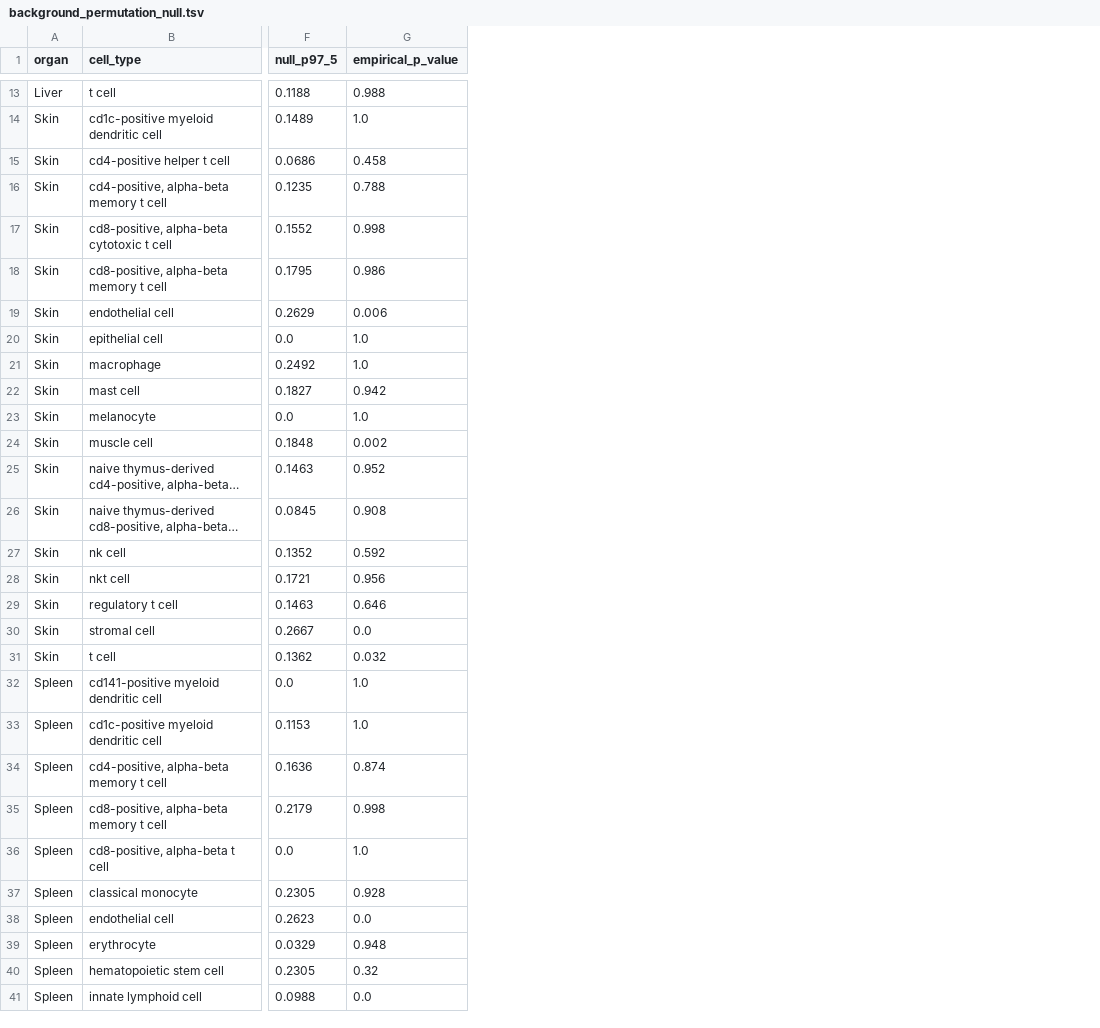
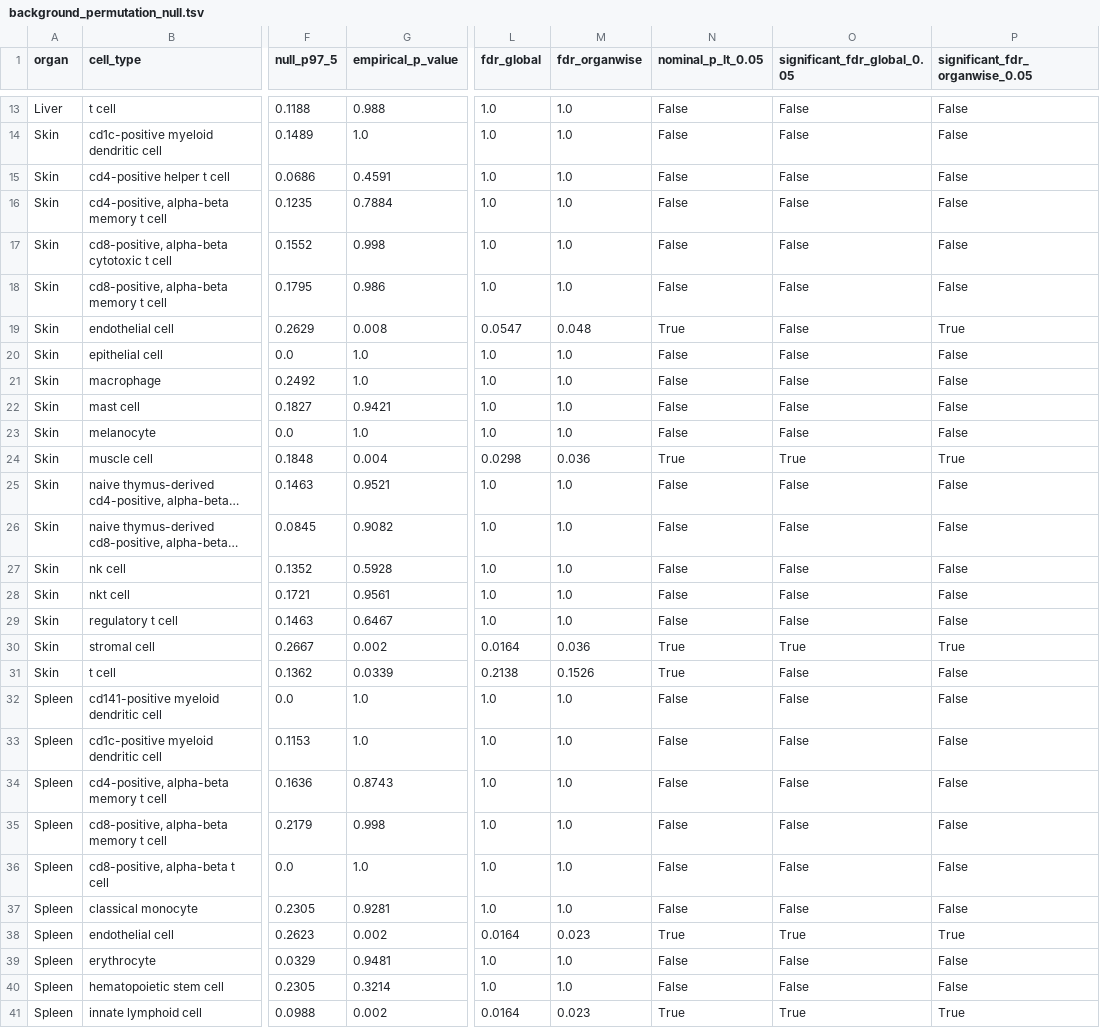
Before and after one commit to leezx/TWEAKR-OncoPlacental, a TSV file: results/05_tier2_validation/background_permutation_null.tsv, drawn as a sheet; only a part is shown, gaps mark what is left out; long unchanged cells end in …; the diff covers the shown part only; the diff names each change by its address in the sheet, - before the commit and + after, or states it on an @@ line.

```diff
--- a/results/05_tier2_validation/background_permutation_null.tsv
+++ b/results/05_tier2_validation/background_permutation_null.tsv
+column L (fdr_global), rows 13-41: 1.0 | 1.0 | 1.0 | 1.0 | 1.0 | 1.0 | 0.0547 | 1.0 | 1.0 | 1.0 | 1.0 | 0.0298 | 1.0 | 1.0 | 1.0 | 1.0 | 1.0 | 0.0164 | 0.2138 | 1.0 | 1.0 | 1.0 | 1.0 | 1.0 | 1.0 | 0.0164 | 1.0 | 1.0 | 0.0164
+column M (fdr_organwise), rows 13-41: 1.0 | 1.0 | 1.0 | 1.0 | 1.0 | 1.0 | 0.048 | 1.0 | 1.0 | 1.0 | 1.0 | 0.036 | 1.0 | 1.0 | 1.0 | 1.0 | 1.0 | 0.036 | 0.1526 | 1.0 | 1.0 | 1.0 | 1.0 | 1.0 | 1.0 | 0.023 | 1.0 | 1.0 | 0.023
+column N (nominal_p_lt_0.05), rows 13-41: False | False | False | False | False | False | True | False | False | False | False | True | False | False | False | False | False | True | True | False | False | False | False | False | False | True | False | False | True
+column O (significant_fdr_global_0.05), rows 13-41: False | False | False | False | False | False | False | False | False | False | False | True | False | False | False | False | False | True | False | False | False | False | False | False | False | True | False | False | True
+column P (significant_fdr_organwise_0.05), rows 13-41: False | False | False | False | False | False | True | False | False | False | False | True | False | False | False | False | False | True | False | False | False | False | False | False | False | True | False | False | True
-G15 (empirical_p_value): 0.458
+G15 (empirical_p_value): 0.4591
-G16 (empirical_p_value): 0.788
+G16 (empirical_p_value): 0.7884
-G19 (empirical_p_value): 0.006
+G19 (empirical_p_value): 0.008
-G22 (empirical_p_value): 0.942
+G22 (empirical_p_value): 0.9421
-G24 (empirical_p_value): 0.002
+G24 (empirical_p_value): 0.004
-G25 (empirical_p_value): 0.952
+G25 (empirical_p_value): 0.9521
-G26 (empirical_p_value): 0.908
+G26 (empirical_p_value): 0.9082
-G27 (empirical_p_value): 0.592
+G27 (empirical_p_value): 0.5928
-G28 (empirical_p_value): 0.956
+G28 (empirical_p_value): 0.9561
-G29 (empirical_p_value): 0.646
+G29 (empirical_p_value): 0.6467
-G30 (empirical_p_value): 0.0
+G30 (empirical_p_value): 0.002
-G31 (empirical_p_value): 0.032
+G31 (empirical_p_value): 0.0339
-G34 (empirical_p_value): 0.874
+G34 (empirical_p_value): 0.8743
-G37 (empirical_p_value): 0.928
+G37 (empirical_p_value): 0.9281
-G38 (empirical_p_value): 0.0
+G38 (empirical_p_value): 0.002
-G39 (empirical_p_value): 0.948
+G39 (empirical_p_value): 0.9481
-G40 (empirical_p_value): 0.32
+G40 (empirical_p_value): 0.3214
-G41 (empirical_p_value): 0.0
+G41 (empirical_p_value): 0.002
```
Also changed, not shown: 15 edited cells elsewhere in this file, 2 other files.
